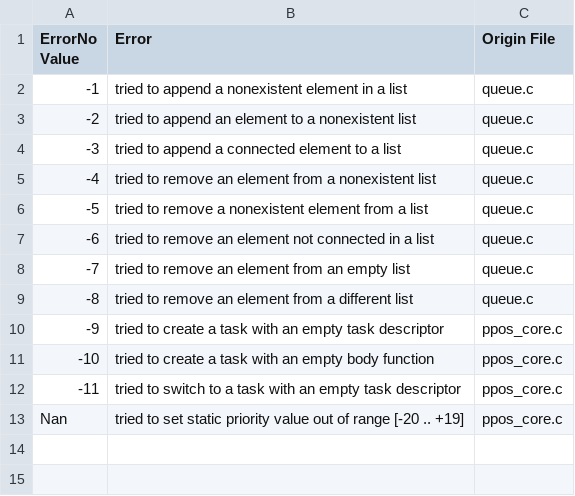
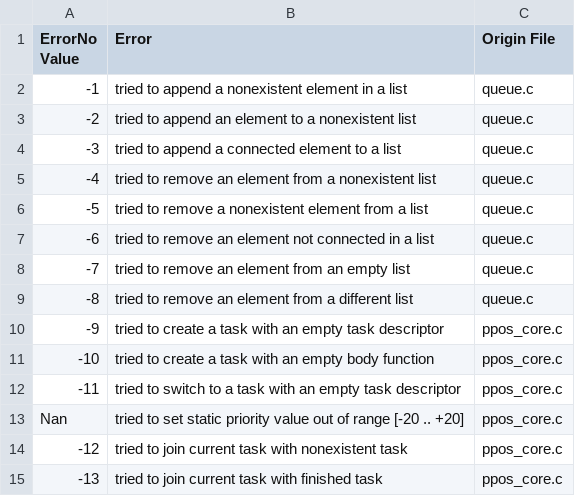
Before and after one commit to Gobbedu/PingPongOS, a CSV file: errorHandling.csv, drawn as a sheet.

```diff
--- a/errorHandling.csv
+++ b/errorHandling.csv
@@ -12,2 +12,4 @@
 -11 , "tried to switch to a task with an empty task descriptor",            "ppos_core.c"
-Nan , "tried to set static priority value out of range [-20 .. +19]",       "ppos_core.c"
+Nan , "tried to set static priority value out of range [-20 .. +20]",       "ppos_core.c"
+-12 , "tried to join current task with nonexistent task",                   "ppos_core.c"
+-13 , "tried to join current task with finished task",                      "ppos_core.c"
```
Also changed, not shown: 3 other files.
